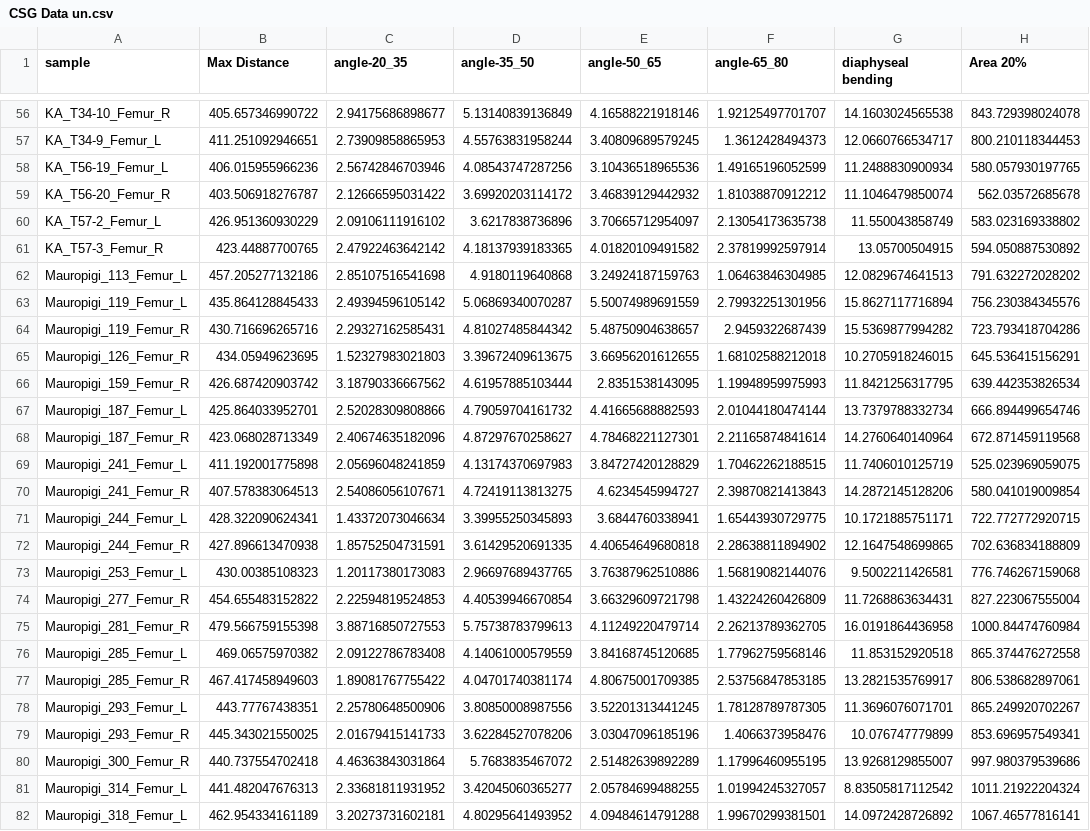
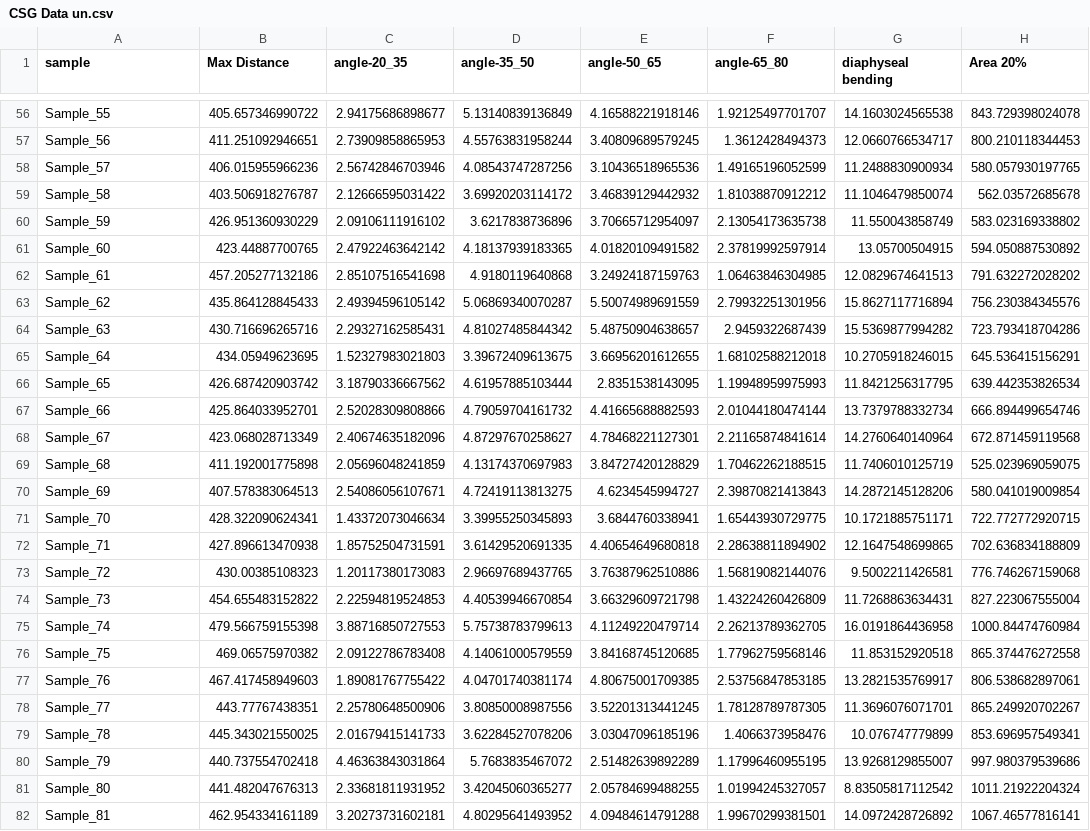
Before and after one commit to NGaroufi/CSG_evaluation_paper, a CSV file: Femur/CSG Data un.csv, drawn as a sheet; only a part is shown, gaps mark what is left out; the diff covers the shown part only; the diff names each change by its address in the sheet, - before the commit and + after, or states it on an @@ line.

```diff
--- a/Femur/CSG Data un.csv
+++ b/Femur/CSG Data un.csv
-A56 (sample): KA_T34-10_Femur_R
+A56 (sample): Sample_55
-A57 (sample): KA_T34-9_Femur_L
+A57 (sample): Sample_56
-A58 (sample): KA_T56-19_Femur_L
+A58 (sample): Sample_57
-A59 (sample): KA_T56-20_Femur_R
+A59 (sample): Sample_58
-A60 (sample): KA_T57-2_Femur_L
+A60 (sample): Sample_59
-A61 (sample): KA_T57-3_Femur_R
+A61 (sample): Sample_60
-A62 (sample): Mauropigi_113_Femur_L
+A62 (sample): Sample_61
-A63 (sample): Mauropigi_119_Femur_L
+A63 (sample): Sample_62
-A64 (sample): Mauropigi_119_Femur_R
+A64 (sample): Sample_63
-A65 (sample): Mauropigi_126_Femur_R
+A65 (sample): Sample_64
-A66 (sample): Mauropigi_159_Femur_R
+A66 (sample): Sample_65
-A67 (sample): Mauropigi_187_Femur_L
+A67 (sample): Sample_66
-A68 (sample): Mauropigi_187_Femur_R
+A68 (sample): Sample_67
-A69 (sample): Mauropigi_241_Femur_L
+A69 (sample): Sample_68
-A70 (sample): Mauropigi_241_Femur_R
+A70 (sample): Sample_69
-A71 (sample): Mauropigi_244_Femur_L
+A71 (sample): Sample_70
-A72 (sample): Mauropigi_244_Femur_R
+A72 (sample): Sample_71
-A73 (sample): Mauropigi_253_Femur_L
+A73 (sample): Sample_72
-A74 (sample): Mauropigi_277_Femur_R
+A74 (sample): Sample_73
-A75 (sample): Mauropigi_281_Femur_R
+A75 (sample): Sample_74
-A76 (sample): Mauropigi_285_Femur_L
+A76 (sample): Sample_75
-A77 (sample): Mauropigi_285_Femur_R
+A77 (sample): Sample_76
-A78 (sample): Mauropigi_293_Femur_L
+A78 (sample): Sample_77
-A79 (sample): Mauropigi_293_Femur_R
+A79 (sample): Sample_78
-A80 (sample): Mauropigi_300_Femur_R
+A80 (sample): Sample_79
-A81 (sample): Mauropigi_314_Femur_L
+A81 (sample): Sample_80
-A82 (sample): Mauropigi_318_Femur_L
+A82 (sample): Sample_81
```
Also changed, not shown: 77 edited cells elsewhere in this file.
